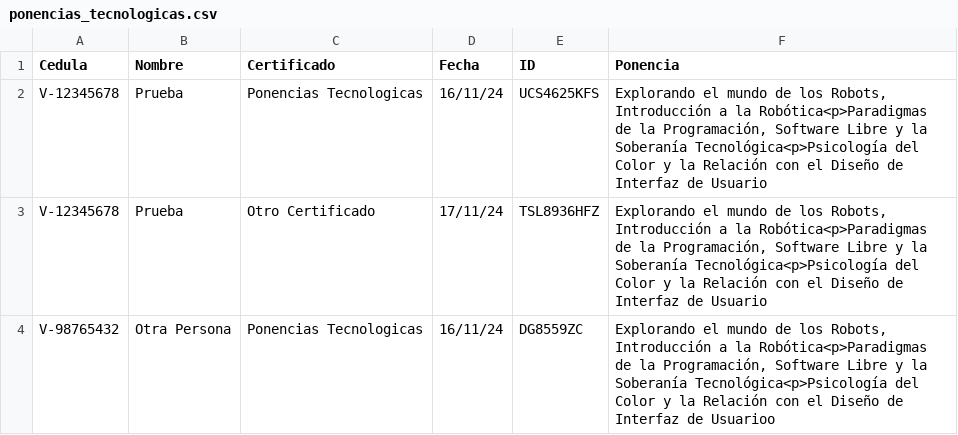
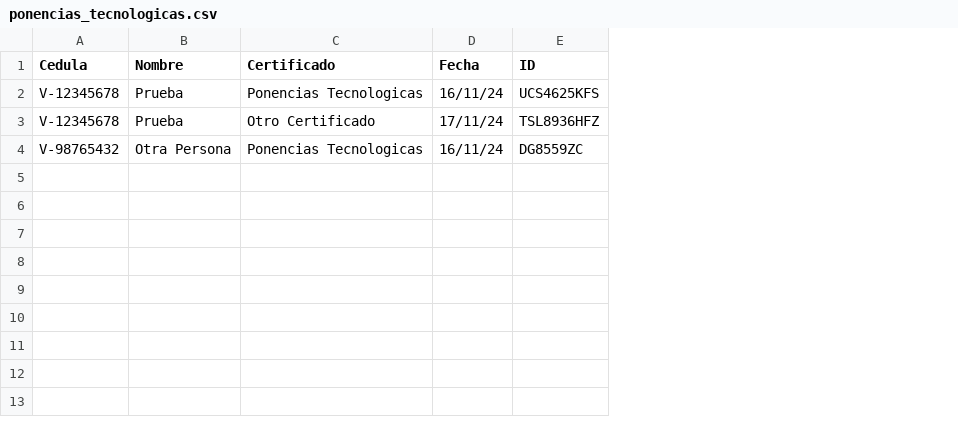
Before and after one commit to jesymca/validador_certificados, a CSV file: ponencias_tecnologicas.csv, drawn as a sheet; the diff names each change by its address in the sheet, - before the commit and + after, or states it on an @@ line.

```diff
--- a/ponencias_tecnologicas.csv
+++ b/ponencias_tecnologicas.csv
-column F (Ponencia), rows 2-4: Explorando el mundo de los Robots, Introducción a la Robótica<p>Paradigmas de la Programación, Software Libre y la Soberanía Tecnológica<p>Psicología del Color y la Relación con el Diseño de Interfaz de Usuario | Explorando el mundo de los Robots, Introducción a la Robótica<p>Paradigmas de la Programación, Software Libre y la Soberanía Tecnológica<p>Psicología del Color y la Relación con el Diseño de Interfaz de Usuario | Explorando el mundo de los Robots, Introducción a la Robótica<p>Paradigmas de la Programación, Software Libre y la Soberanía Tecnológica<p>Psicología del Color y la Relación con el Diseño de Interfaz de Usuarioo
```
Also changed, not shown: 1 other file.
